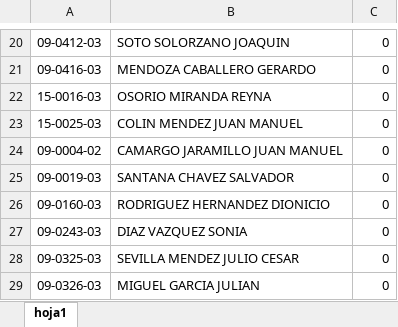
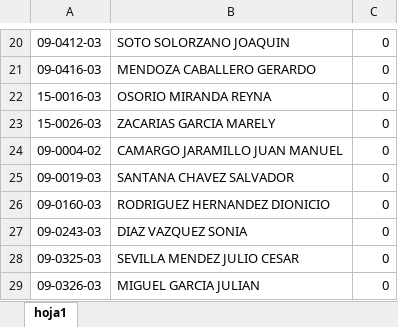
Before and after one commit to VencesDesarrolloGif/zonacgg, an Excel workbook: Vista/uploads/documentosContabilidad/infonavitNQUINCENAL .xlsx, sheet hoja1, drawn as a sheet; only a part is shown, gaps mark what is left out; values as stored, in another font and other column widths than the file's, no borders; the diff names each change by its address in the sheet, - before the commit and + after, or states it on an @@ line.

```diff
--- a/Vista/uploads/documentosContabilidad/infonavitNQUINCENAL .xlsx (sheet hoja1)
+++ b/Vista/uploads/documentosContabilidad/infonavitNQUINCENAL .xlsx (sheet hoja1)
-A23: 15-0025-03
+A23: 15-0026-03
-B23: COLIN MENDEZ JUAN MANUEL
+B23: ZACARIAS GARCIA MARELY
```
Also changed, not shown: Vista/uploads/documentosContabilidad/AlimentosNQUINCENAL .xlsx, Vista/uploads/documentosContabilidad/pensionNQUINCENAL .xlsx, 3 other files.
